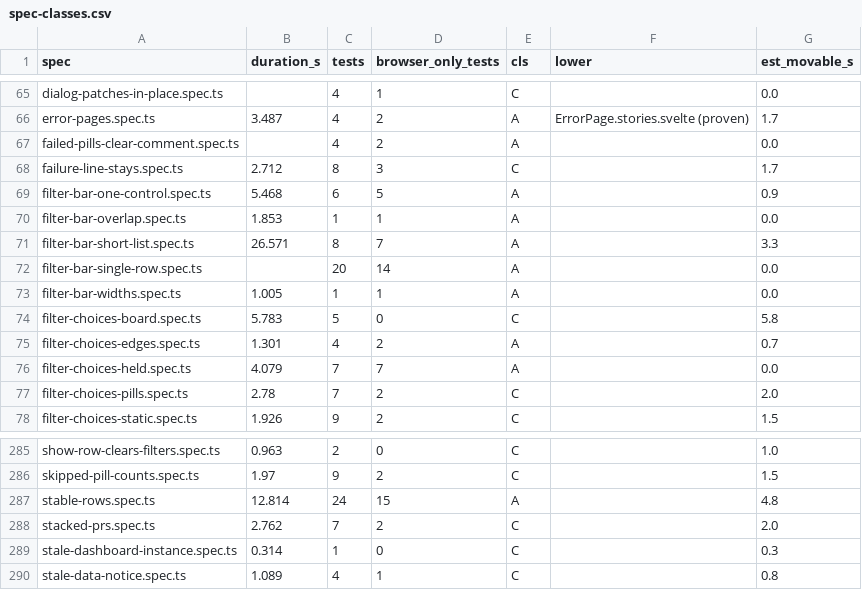
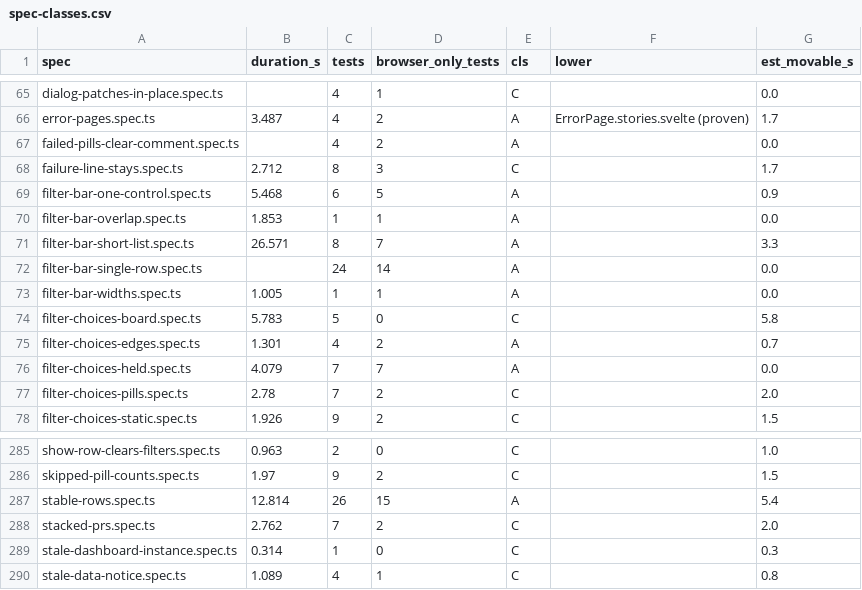
Before and after one commit to alrayyes/forge-dashboard, a CSV file: docs/e2e-audit/spec-classes.csv, drawn as a sheet; only a part is shown, gaps mark what is left out.

```diff
--- a/docs/e2e-audit/spec-classes.csv
+++ b/docs/e2e-audit/spec-classes.csv
@@ -71,3 +71,3 @@ filter-bar-overlap.spec.ts,1.853,1,1,A,,0.0
 filter-bar-short-list.spec.ts,26.571,8,7,A,,3.3
-filter-bar-single-row.spec.ts,,20,14,A,,0.0
+filter-bar-single-row.spec.ts,,24,14,A,,0.0
 filter-bar-widths.spec.ts,1.005,1,1,A,,0.0
@@ -286,3 +286,3 @@ show-row-clears-filters.spec.ts,0.963,2,0,C,,1.0
 skipped-pill-counts.spec.ts,1.97,9,2,C,,1.5
-stable-rows.spec.ts,12.814,24,15,A,,4.8
+stable-rows.spec.ts,12.814,26,15,A,,5.4
 stacked-prs.spec.ts,2.762,7,2,C,,2.0
```
Also changed, not shown: 16 other files.
